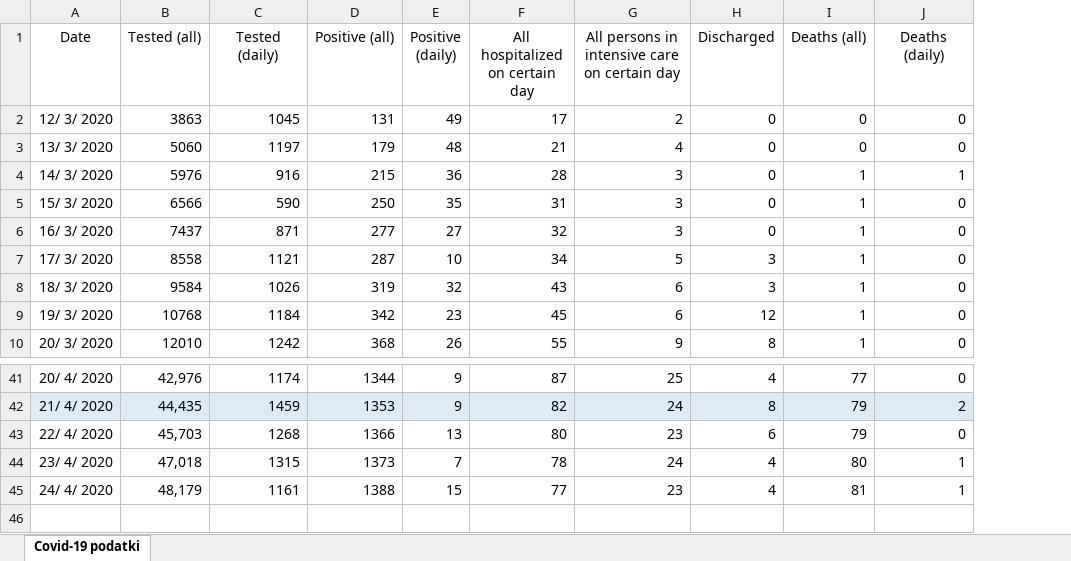
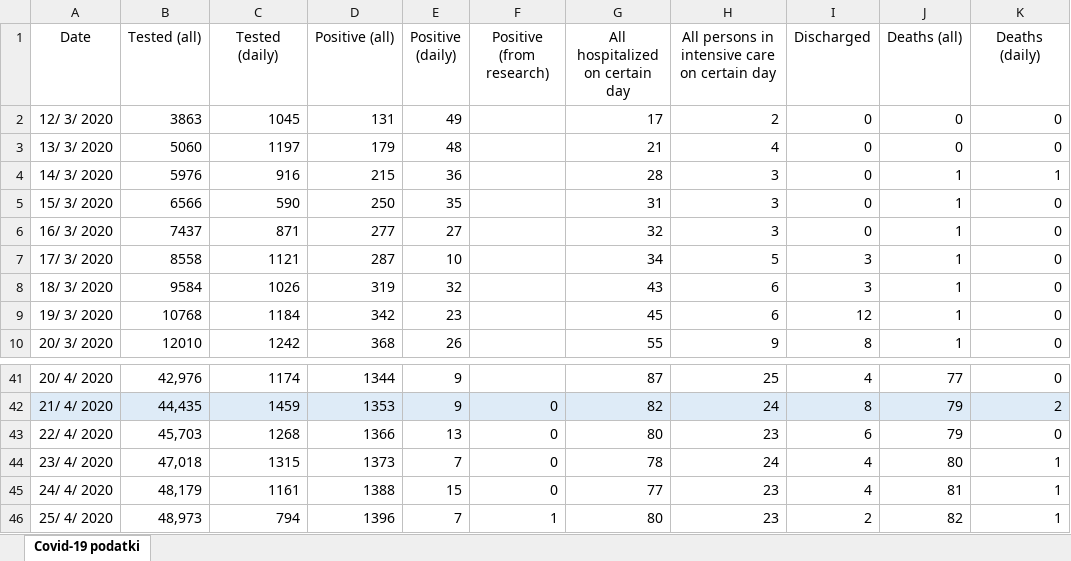
Before and after one commit to covid19-eu-zh/covid19-eu-data, an Excel workbook: cache/daily/si/full_data.xlsx, sheet Covid-19 podatki, drawn as a sheet; only a part is shown, gaps mark what is left out; values as stored, in another font and other column widths than the file's, no borders; table styles not drawn; the diff names each change by its address in the sheet, - before the commit and + after, or states it on an @@ line.

```diff
--- a/cache/daily/si/full_data.xlsx (sheet Covid-19 podatki)
+++ b/cache/daily/si/full_data.xlsx (sheet Covid-19 podatki)
+column F (Positive (from research)), rows 42-45: all 0
+row 46: 25/ 4/ 2020 | 48,973 | 794 | 1396 | 7 | 1 | 80 | 23 | 2 | 82 | 1
```
Also changed, not shown: 3 other files.
